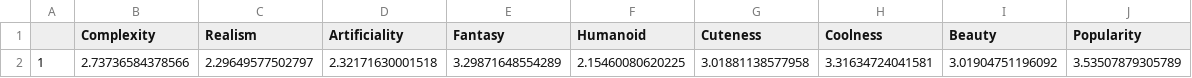
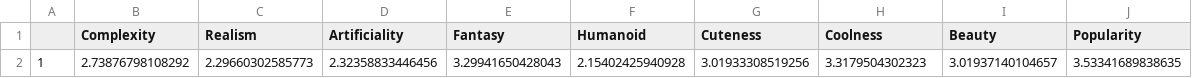
Before and after one commit to MousaThe14/RatePokemonData, a CSV file: GlobalAverages.csv, drawn as a sheet; removed rows and columns are numbered as before the commit, all else as after; the diff names each change by its address in the sheet, - before the commit and + after, or states it on an @@ line.

```diff
--- a/GlobalAverages.csv
+++ b/GlobalAverages.csv
-row 2: 1 | 2.73736584378566 | 2.29649577502797 | 2.32171630001518 | 3.29871648554289 | 2.15460080620225 | 3.01881138577958 | 3.31634724041581 | 3.01904751196092 | 3.53507879305789
+row 2: 1 | 2.73876798108292 | 2.29660302585773 | 2.32358833446456 | 3.29941650428043 | 2.15402425940928 | 3.01933308519256 | 3.3179504302323 | 3.01937140104657 | 3.53341689838635
```
Also changed, not shown: GlobalAverage-Gen.csv, GlobalAverage-Region.csv, 4 other files.
